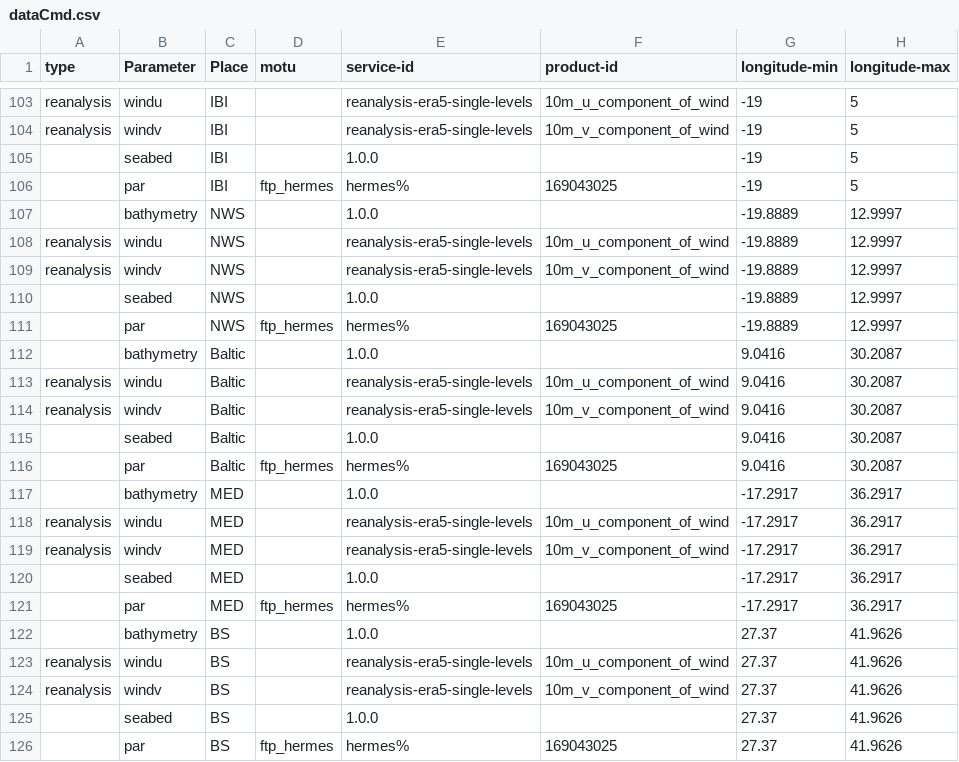
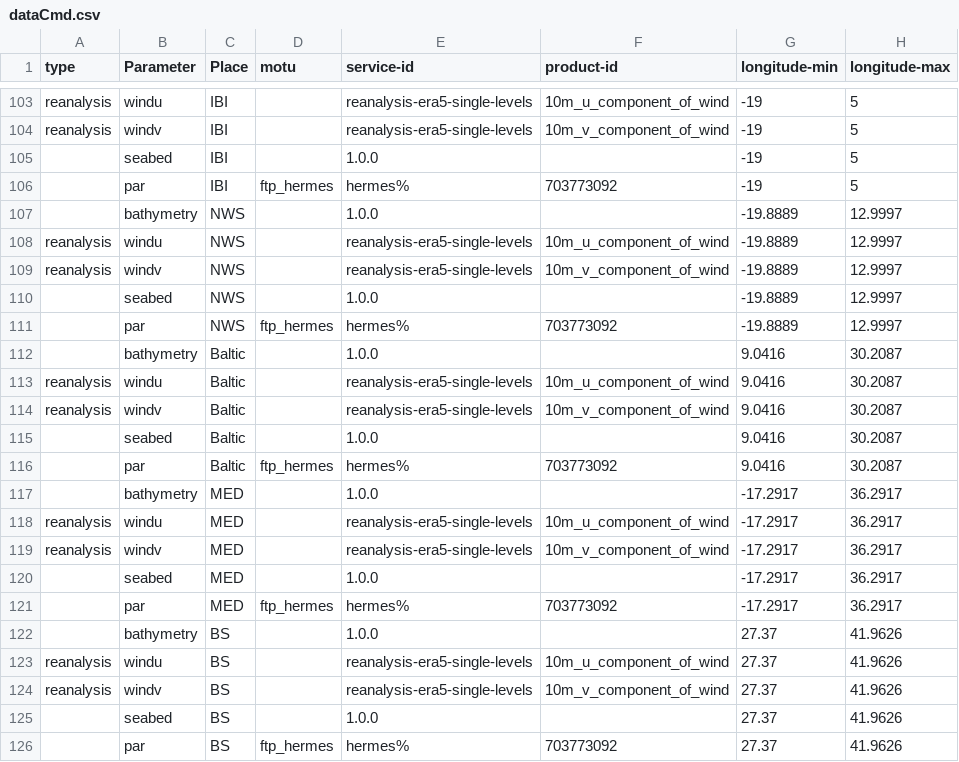
Before and after one commit to ARGANS/shellfish_and_algae-MODEL, a CSV file: dataimport/src/dataCmd.csv, drawn as a sheet; only a part is shown, gaps mark what is left out; the diff names each change by its address in the sheet, - before the commit and + after, or states it on an @@ line.

Commit message:
updated the ftp location for the PAR data

```diff
--- a/dataimport/src/dataCmd.csv
+++ b/dataimport/src/dataCmd.csv
-F106 (product-id): 169043025
+F106 (product-id): 703773092
-F111 (product-id): 169043025
+F111 (product-id): 703773092
-F116 (product-id): 169043025
+F116 (product-id): 703773092
-F121 (product-id): 169043025
+F121 (product-id): 703773092
-F126 (product-id): 169043025
+F126 (product-id): 703773092
```
Also changed, not shown: 1 other file.
